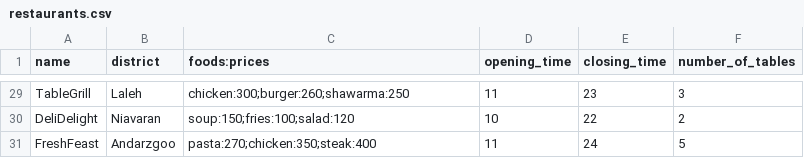
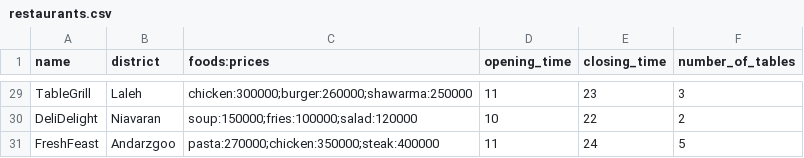
Before and after one commit to Dectre/Advanced-Programming-UTaste, a CSV file: files/restaurants.csv, drawn as a sheet; only a part is shown, gaps mark what is left out; the diff covers the shown part only; the diff names each change by its address in the sheet, - before the commit and + after, or states it on an @@ line.

```diff
--- a/files/restaurants.csv
+++ b/files/restaurants.csv
-C29 (foods:prices): chicken:300;burger:260;shawarma:250
+C29 (foods:prices): chicken:300000;burger:260000;shawarma:250000
-C30 (foods:prices): soup:150;fries:100;salad:120
+C30 (foods:prices): soup:150000;fries:100000;salad:120000
-C31 (foods:prices): pasta:270;chicken:350;steak:400
+C31 (foods:prices): pasta:270000;chicken:350000;steak:400000
```
Also changed, not shown: 27 edited cells elsewhere in this file, 15 other files.
